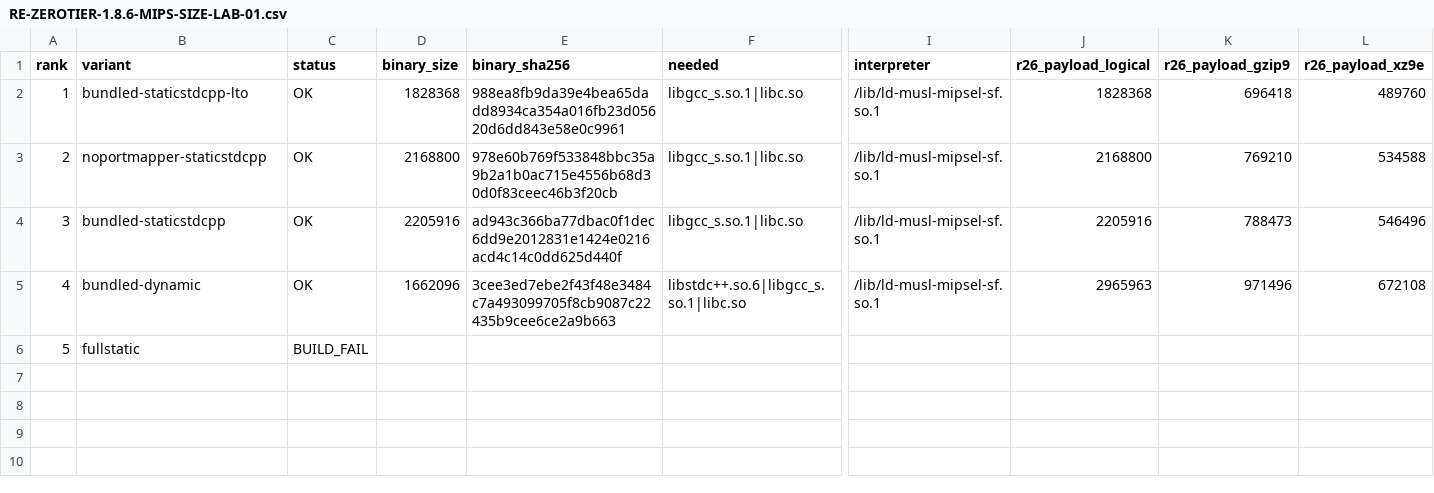
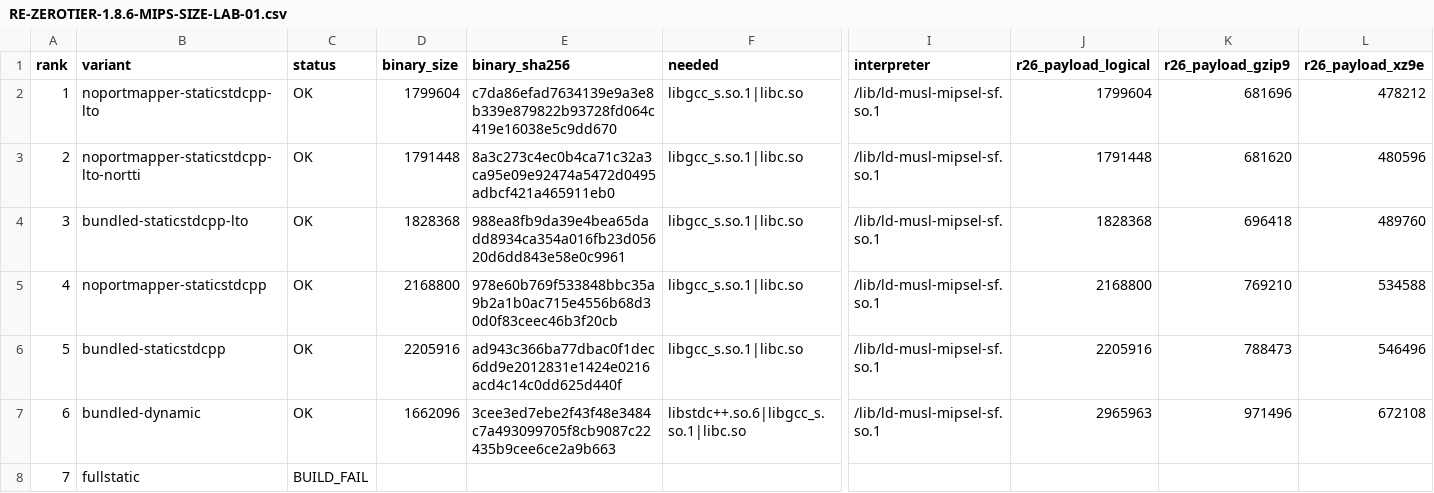
Before and after one commit to diablomike20/ChatGPT-Downloader, a CSV file: analysis/zerotier/RE-ZEROTIER-1.8.6-MIPS-SIZE-LAB-01.csv, drawn as a sheet; only a part is shown, gaps mark what is left out; addresses are those after the commit; rows hold the shown columns only; the diff names each change by its address in the sheet, - before the commit and + after, or states it on an @@ line.

Commit message:
RE: publish ZeroTier 1.8.6 MIPS size-lab builds

```diff
--- a/analysis/zerotier/RE-ZEROTIER-1.8.6-MIPS-SIZE-LAB-01.csv
+++ b/analysis/zerotier/RE-ZEROTIER-1.8.6-MIPS-SIZE-LAB-01.csv
+row 2: 1 | noportmapper-staticstdcpp-lto | OK | 1799604 | c7da86efad7634139e9a3e8b339e879822b93728fd064c419e16038e5c9dd670 | libgcc_s.so.1|libc.so | /lib/ld-musl-mipsel-sf.so.1 | 1799604 | 681696 | 478212
+row 3: 2 | noportmapper-staticstdcpp-lto-nortti | OK | 1791448 | 8a3c273c4ec0b4ca71c32a3ca95e09e92474a5472d0495adbcf421a465911eb0 | libgcc_s.so.1|libc.so | /lib/ld-musl-mipsel-sf.so.1 | 1791448 | 681620 | 480596
@@ column A (rank) renumbered from row 4 down @@
```
Also changed, not shown: 19 other files.
